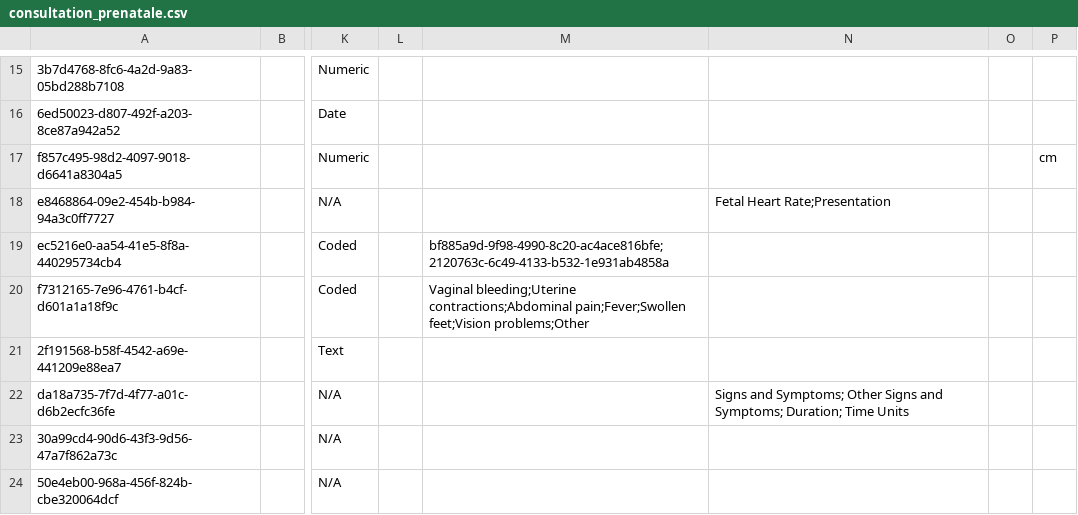
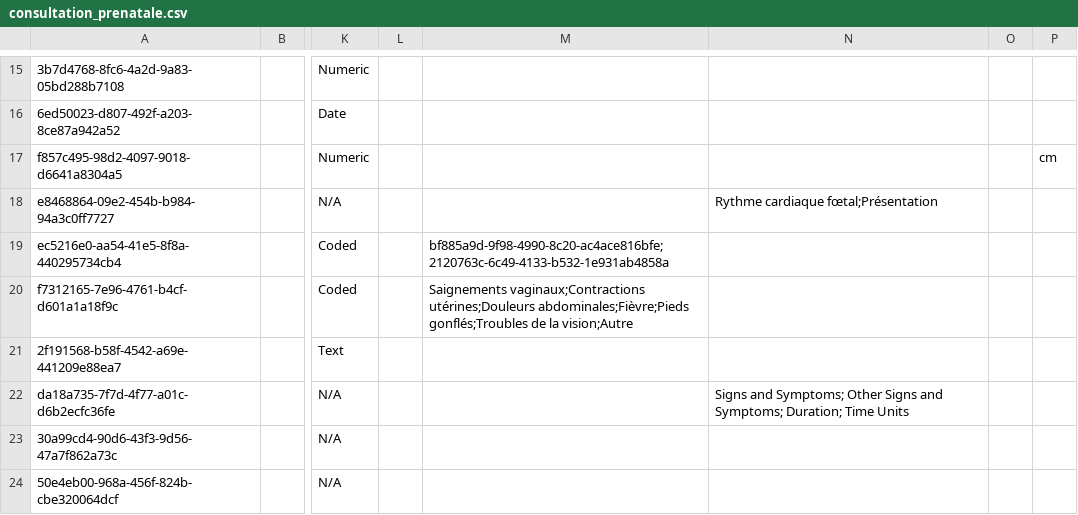
Before and after one commit to mekomsolutions/openmrs-config-haiti, a CSV file: configuration/concepts/consultation_prenatale.csv, drawn as a sheet; only a part is shown, gaps mark what is left out; the diff covers the shown part only; the diff names each change by its address in the sheet, - before the commit and + after, or states it on an @@ line.

```diff
--- a/configuration/concepts/consultation_prenatale.csv
+++ b/configuration/concepts/consultation_prenatale.csv
-N18: Fetal Heart Rate;Presentation
+N18: Rythme cardiaque fœtal;Présentation
-M20: Vaginal bleeding;Uterine contractions;Abdominal pain;Fever;Swollen feet;Vision problems;Other
+M20: Saignements vaginaux;Contractions utérines;Douleurs abdominales;Fièvre;Pieds gonflés;Troubles de la vision;Autre
```
Also changed, not shown: 7 edited cells elsewhere in this file, configuration/concepts/patient_document.csv, configuration/concepts/patient_outcome.csv, 14 other files.
